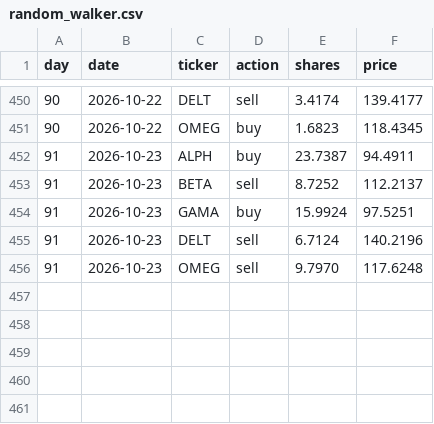
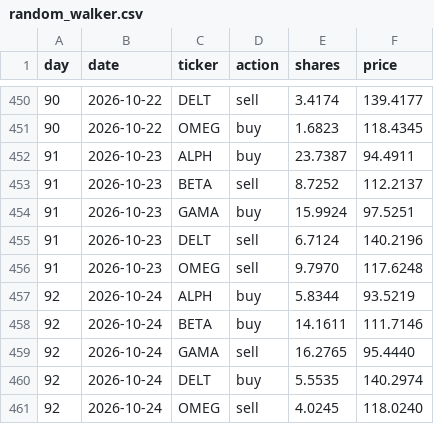
Before and after one commit to thebeardedmild/hello-world, a CSV file: finance fun/data/ledger/random_walker.csv, drawn as a sheet; only a part is shown, gaps mark what is left out.

```diff
--- a/finance fun/data/ledger/random_walker.csv
+++ b/finance fun/data/ledger/random_walker.csv
@@ -456 +456,6 @@ day,date,ticker,action,shares,price
 91,2026-10-23,OMEG,sell,9.7970,117.6248
+92,2026-10-24,ALPH,buy,5.8344,93.5219
+92,2026-10-24,BETA,buy,14.1611,111.7146
+92,2026-10-24,GAMA,sell,16.2765,95.4440
+92,2026-10-24,DELT,buy,5.5535,140.2974
+92,2026-10-24,OMEG,sell,4.0245,118.0240
```
Also changed, not shown: finance fun/data/ledger/equal_weight_rebalancer.csv, finance fun/data/ledger/momentum.csv, 7 other files.
